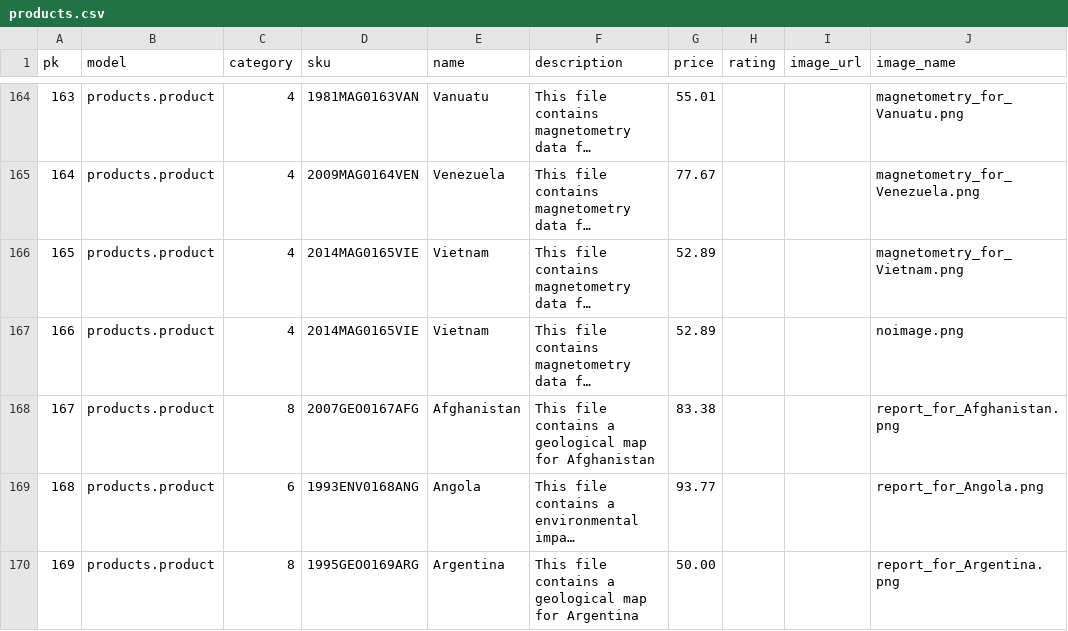
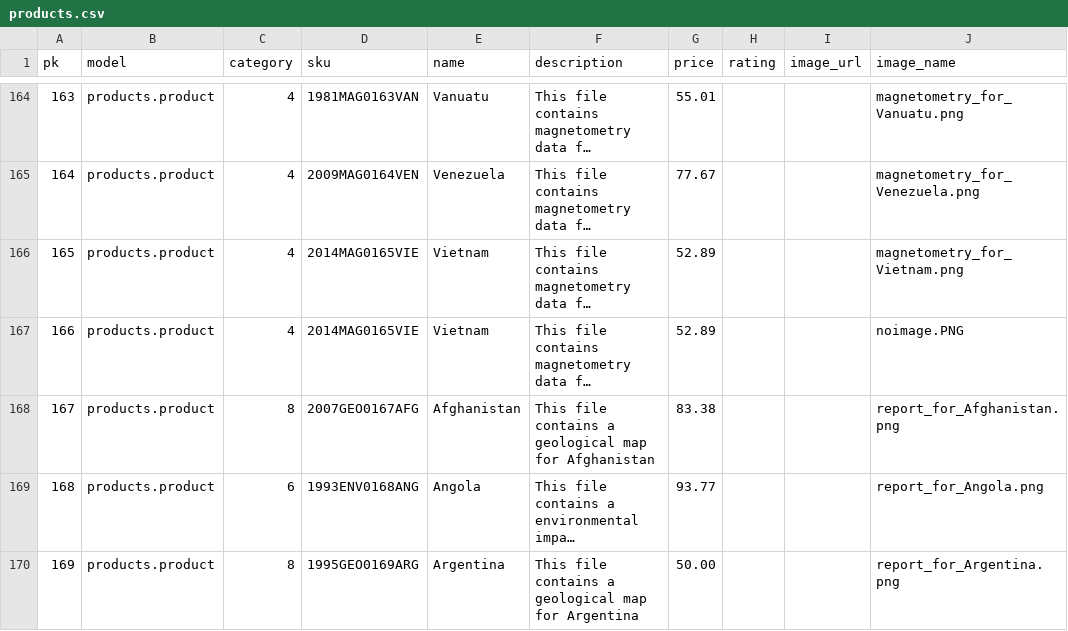
Before and after one commit to csc7/PP5_CI_GDEC, a CSV file: tools/products.csv, drawn as a sheet; only a part is shown, gaps mark what is left out; long unchanged cells end in …; the diff names each change by its address in the sheet, - before the commit and + after, or states it on an @@ line.

```diff
--- a/tools/products.csv
+++ b/tools/products.csv
-J167 (image_name): noimage.png
+J167 (image_name): noimage.PNG
```
Also changed, not shown: 12 other files.
